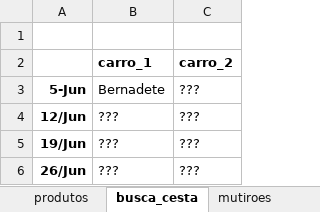
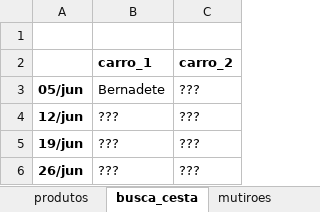
Before and after one commit to renato-favarin/web_app_CSA, an Excel workbook: data/csa_pindorama.xlsx, sheet busca_cesta, drawn as a sheet; values as stored, in another font and other column widths than the file's, no borders; the diff names each change by its address in the sheet, - before the commit and + after, or states it on an @@ line.

Commit message:
atualização da base

```diff
--- a/data/csa_pindorama.xlsx (sheet busca_cesta)
+++ b/data/csa_pindorama.xlsx (sheet busca_cesta)
-A3: 5-Jun
+A3: 05/jun
-A4: 12/Jun
+A4: 12/jun
-A5: 19/Jun
+A5: 19/jun
-A6: 26/Jun
+A6: 26/jun
```
